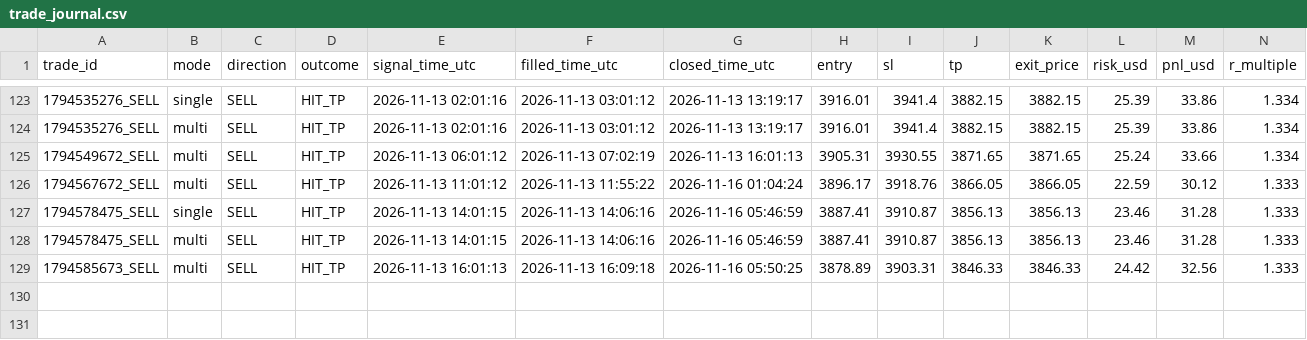
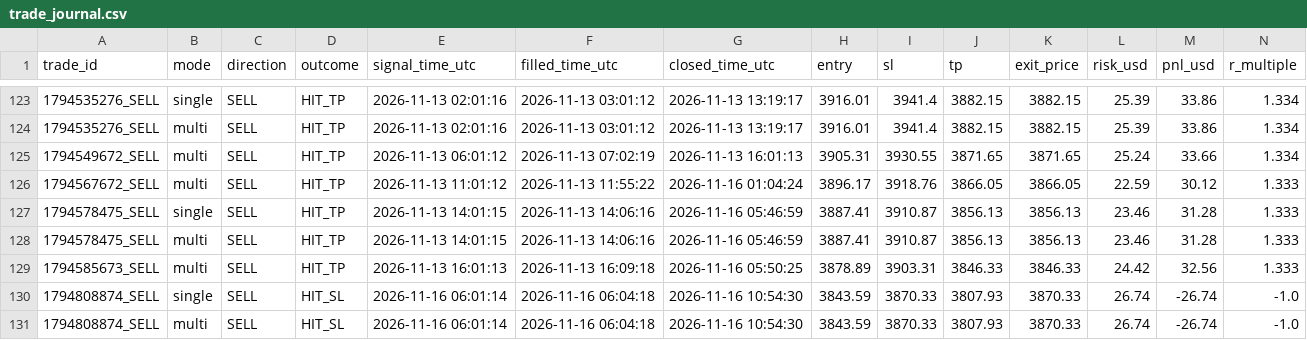
Before and after one commit to duongviethiep/gold-bot, a CSV file: trade_journal.csv, drawn as a sheet; only a part is shown, gaps mark what is left out; rows hold the shown columns only; the diff names each change by its address in the sheet, - before the commit and + after, or states it on an @@ line.

```diff
--- a/trade_journal.csv
+++ b/trade_journal.csv
+row 130: 1794808874_SELL | single | SELL | HIT_SL | 2026-11-16 06:01:14 | 2026-11-16 06:04:18 | 2026-11-16 10:54:30 | 3843.59 | 3870.33 | 3807.93 | 3870.33 | 26.74 | -26.74 | -1.0
+row 131: 1794808874_SELL | multi | SELL | HIT_SL | 2026-11-16 06:01:14 | 2026-11-16 06:04:18 | 2026-11-16 10:54:30 | 3843.59 | 3870.33 | 3807.93 | 3870.33 | 26.74 | -26.74 | -1.0
```
Also changed, not shown: 1 other file.
